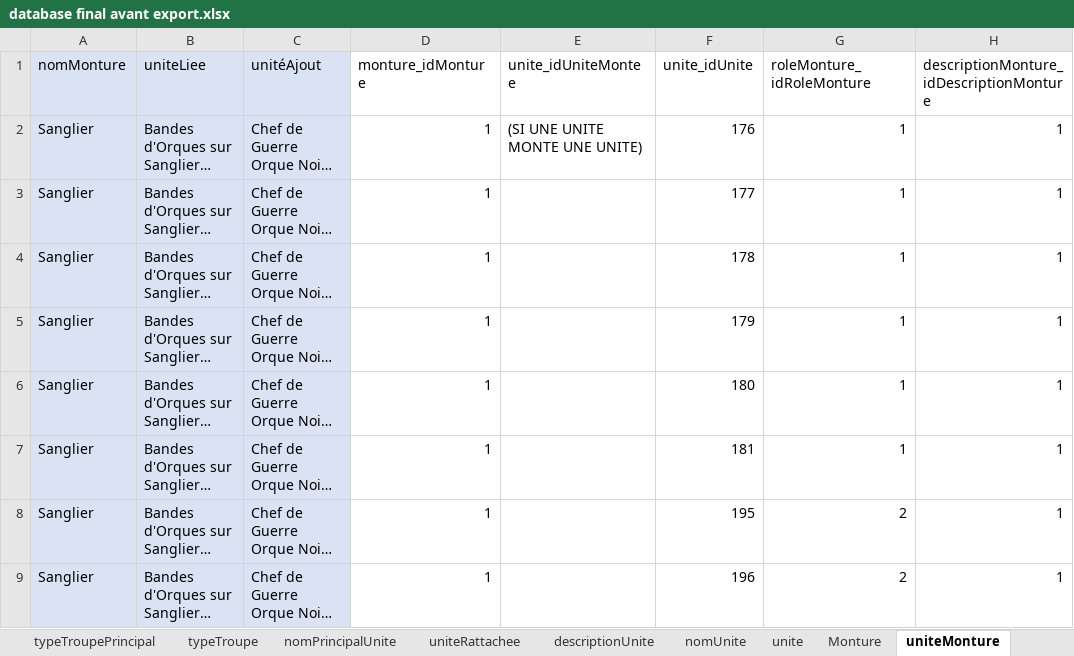
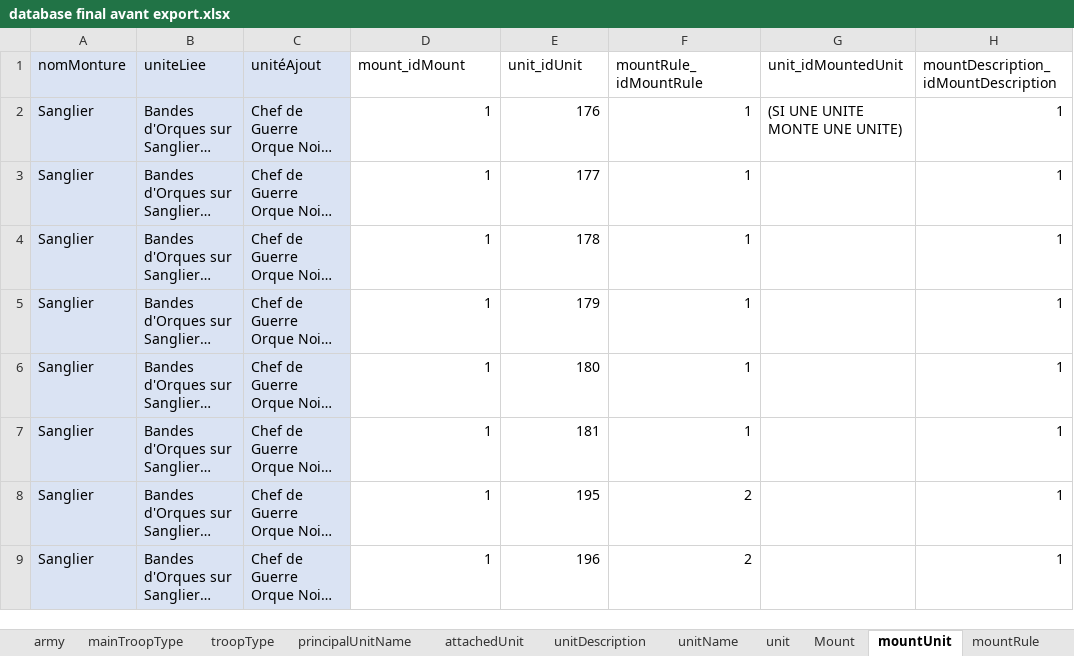
Before and after one commit to ryannnasa/old-world-realms-front, an Excel workbook: Model/database final avant export.xlsx, sheet mountUnit, drawn as a sheet; only a part is shown; long unchanged cells end in …; values as stored, in another font and other column widths than the file's, no borders; removed rows and columns are numbered as before the commit, all else as after; the diff names each change by its address in the sheet, - before the commit and + after, or states it on an @@ line.

```diff
--- a/Model/database final avant export.xlsx (sheet mountUnit)
+++ b/Model/database final avant export.xlsx (sheet mountUnit)
-sheet tab: typeTroupePrincipal
+sheet tab: mainTroopType
-sheet tab: typeTroupe
+sheet tab: troopType
-sheet tab: nomPrincipalUnite
+sheet tab: principalUnitName
-sheet tab: uniteRattachee
+sheet tab: attachedUnit
-sheet tab: descriptionUnite
+sheet tab: unitDescription
-sheet tab: nomUnite
+sheet tab: unitName
-sheet tab: unite
+sheet tab: unit
-sheet tab: Monture
+sheet tab: Mount
-sheet tab: uniteMonture
+sheet tab: mountUnit
-column E (unite_idUniteMontee), row 2: (SI UNE UNITE MONTE UNE UNITE)
+column G (unit_idMountedUnit), row 2: (SI UNE UNITE MONTE UNE UNITE)
-D1: monture_idMonture
+D1: mount_idMount
-E1: unite_idUnite
+E1: unit_idUnit
-F1: roleMonture_idRoleMonture
+F1: mountRule_idMountRule
-H1: descriptionMonture_idDescriptionMonture
+H1: mountDescription_idMountDescription
```
Also changed, not shown: sheet principalUnitName, sheet unitPhoto, sheet troopType, sheet unit, sheet pointsType_has_unit, sheet armyName, 14 more sheets, other sheet tabs, 14 other files.
